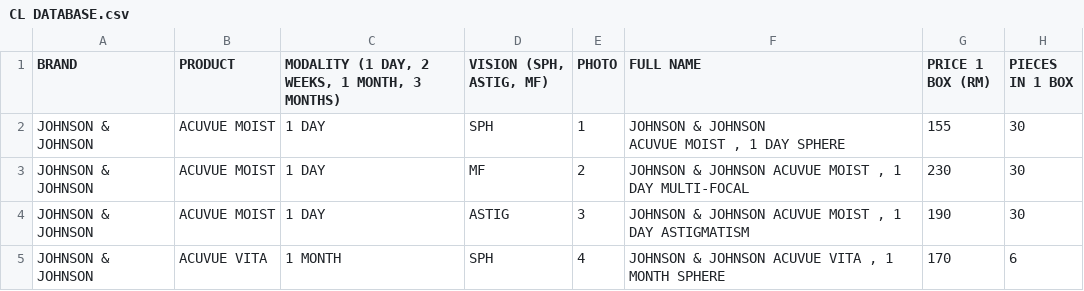
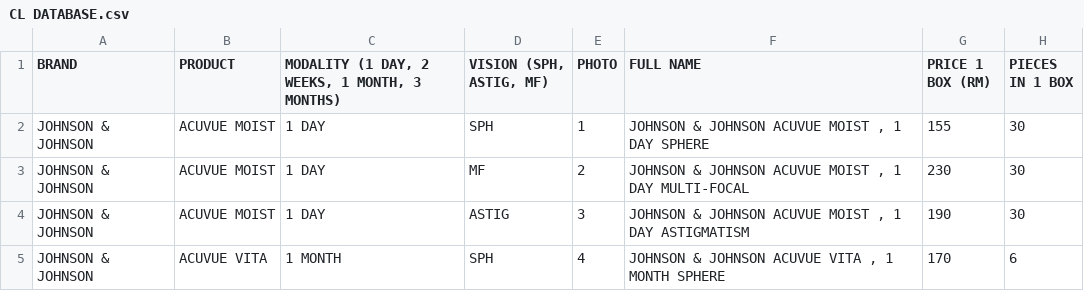
Before and after one commit to kiaraoptometrypx/CL-SELECTOR, a CSV file: CL DATABASE.csv, drawn as a sheet; only a part is shown; ↵ is a line break in a cell; the diff names each change by its address in the sheet, - before the commit and + after, or states it on an @@ line.

Commit message:
Update CL DATABASE.csv

```diff
--- a/CL DATABASE.csv
+++ b/CL DATABASE.csv
-F2 (FULL NAME): JOHNSON & JOHNSON ↵ ACUVUE MOIST , 1 DAY SPHERE
+F2 (FULL NAME): JOHNSON & JOHNSON ACUVUE MOIST , 1 DAY SPHERE
```
